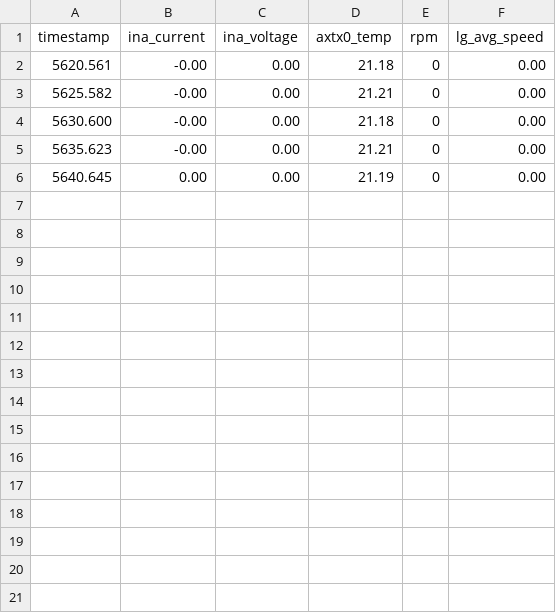
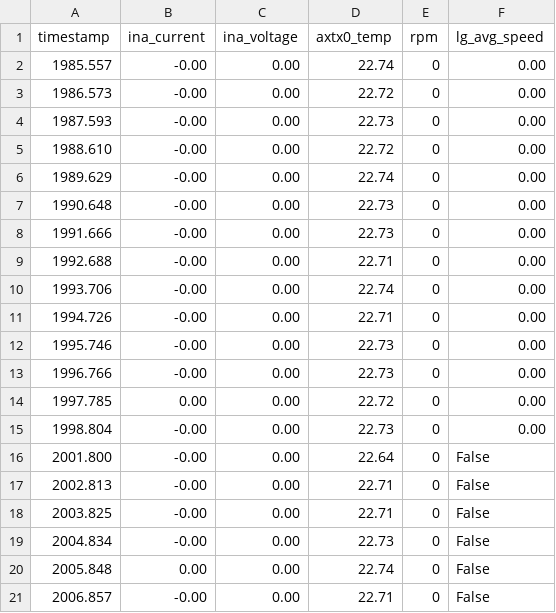
Before and after one commit to Sustaingineering/rms, a CSV file: MicrocontrollerTesting/sensor_data.csv, drawn as a sheet.

```diff
--- a/MicrocontrollerTesting/sensor_data.csv
+++ b/MicrocontrollerTesting/sensor_data.csv
@@ -1,6 +1,21 @@
 timestamp,ina_current,ina_voltage,axtx0_temp,rpm,lg_avg_speed
-5620.561 ,-0.00,0.00,21.18,0,0.00
-5625.582 ,-0.00,0.00,21.21,0,0.00
-5630.600 ,-0.00,0.00,21.18,0,0.00
-5635.623 ,-0.00,0.00,21.21,0,0.00
-5640.645 ,0.00,0.00,21.19,0,0.00
+1985.557, -0.00,0.00,22.74,0,0.00
+1986.573, -0.00,0.00,22.72,0,0.00
+1987.593, -0.00,0.00,22.73,0,0.00
+1988.610, -0.00,0.00,22.72,0,0.00
+1989.629, -0.00,0.00,22.74,0,0.00
+1990.648, -0.00,0.00,22.73,0,0.00
+1991.666, -0.00,0.00,22.73,0,0.00
+1992.688, -0.00,0.00,22.71,0,0.00
+1993.706, -0.00,0.00,22.74,0,0.00
+1994.726, -0.00,0.00,22.71,0,0.00
+1995.746, -0.00,0.00,22.73,0,0.00
+1996.766, -0.00,0.00,22.73,0,0.00
+1997.785, 0.00,0.00,22.72,0,0.00
+1998.804, -0.00,0.00,22.73,0,0.00
+2001.800, -0.00,0.00,22.64,0,False
+2002.813, -0.00,0.00,22.71,0,False
+2003.825, -0.00,0.00,22.71,0,False
+2004.834, -0.00,0.00,22.73,0,False
+2005.848, 0.00,0.00,22.74,0,False
+2006.857, -0.00,0.00,22.71,0,False
```
Also changed, not shown: 2 other files.
